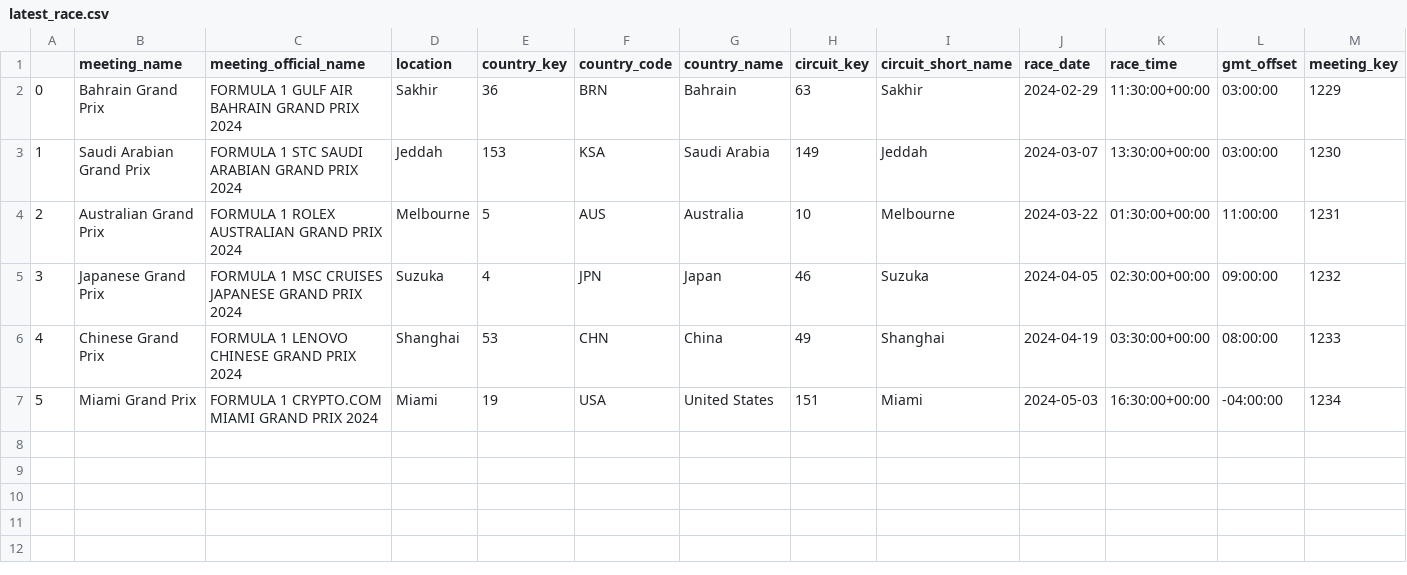
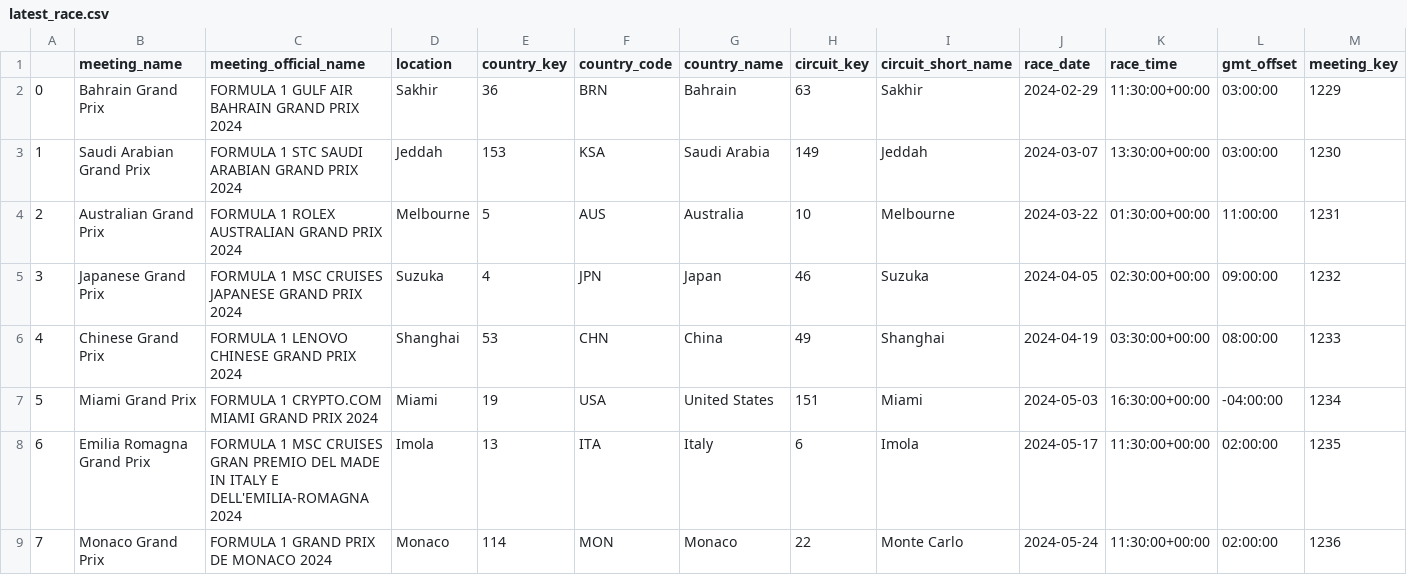
Before and after one commit to razikaalmira/f1_pipeline, a CSV file: streamlit/blocks/components2_results/latest_race.csv (was streamlit/blocks/latest_race.csv), drawn as a sheet; only a part is shown; rows hold the shown columns only; the diff names each change by its address in the sheet, - before the commit and + after, or states it on an @@ line.

```diff
--- a/streamlit/blocks/latest_race.csv
+++ b/streamlit/blocks/components2_results/latest_race.csv
+row 8: 6 | Emilia Romagna Grand Prix | FORMULA 1 MSC CRUISES GRAN PREMIO DEL MADE IN ITALY E DELL'EMILIA-ROMAGNA 2024 | Imola | 13 | ITA | Italy | 6 | Imola | 2024-05-17 | 11:30:00+00:00 | 02:00:00 | 1235
+row 9: 7 | Monaco Grand Prix | FORMULA 1 GRAND PRIX DE MONACO 2024 | Monaco | 114 | MON | Monaco | 22 | Monte Carlo | 2024-05-24 | 11:30:00+00:00 | 02:00:00 | 1236
```
Also changed, not shown: streamlit/blocks/components2_results/latest_fastest_lap.csv, streamlit/blocks/components2_results/latest_race_result.csv, 10 other files.
